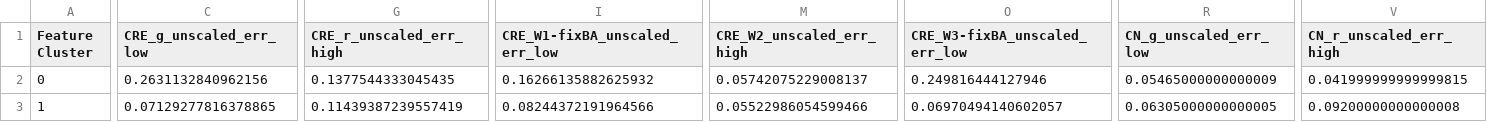
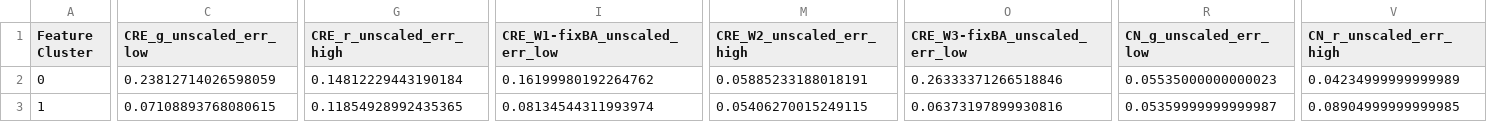
Before and after one commit to gammaspire/machine-learning, a CSV file: galaxy_feature_clustering/data/hdbscan_median_features.csv, drawn as a sheet; only a part is shown, gaps mark what is left out; the diff covers the shown part only; the diff names each change by its address in the sheet, - before the commit and + after, or states it on an @@ line.

Commit message:
further updating feature clustering scripts

```diff
--- a/galaxy_feature_clustering/data/hdbscan_median_features.csv
+++ b/galaxy_feature_clustering/data/hdbscan_median_features.csv
-C2 (CRE_g_unscaled_err_low): 0.2631132840962156
+C2 (CRE_g_unscaled_err_low): 0.23812714026598059
-G2 (CRE_r_unscaled_err_high): 0.1377544333045435
+G2 (CRE_r_unscaled_err_high): 0.14812229443190184
-I2 (CRE_W1-fixBA_unscaled_err_low): 0.16266135882625932
+I2 (CRE_W1-fixBA_unscaled_err_low): 0.16199980192264762
-M2 (CRE_W2_unscaled_err_high): 0.05742075229008137
+M2 (CRE_W2_unscaled_err_high): 0.05885233188018191
-O2 (CRE_W3-fixBA_unscaled_err_low): 0.249816444127946
+O2 (CRE_W3-fixBA_unscaled_err_low): 0.26333371266518846
-R2 (CN_g_unscaled_err_low): 0.05465000000000009
+R2 (CN_g_unscaled_err_low): 0.05535000000000023
-V2 (CN_r_unscaled_err_high): 0.041999999999999815
+V2 (CN_r_unscaled_err_high): 0.04234999999999989
-C3 (CRE_g_unscaled_err_low): 0.07129277816378865
+C3 (CRE_g_unscaled_err_low): 0.07108893768080615
-G3 (CRE_r_unscaled_err_high): 0.11439387239557419
+G3 (CRE_r_unscaled_err_high): 0.11854928992435365
-I3 (CRE_W1-fixBA_unscaled_err_low): 0.08244372191964566
+I3 (CRE_W1-fixBA_unscaled_err_low): 0.08134544311993974
-M3 (CRE_W2_unscaled_err_high): 0.05522986054599466
+M3 (CRE_W2_unscaled_err_high): 0.05406270015249115
-O3 (CRE_W3-fixBA_unscaled_err_low): 0.06970494140602057
+O3 (CRE_W3-fixBA_unscaled_err_low): 0.06373197899930816
-R3 (CN_g_unscaled_err_low): 0.06305000000000005
+R3 (CN_g_unscaled_err_low): 0.05359999999999987
-V3 (CN_r_unscaled_err_high): 0.09200000000000008
+V3 (CN_r_unscaled_err_high): 0.08904999999999985
```
Also changed, not shown: 40 edited cells elsewhere in this file, galaxy_feature_clustering/data/kmeans_median_features.csv, 9 other files.
